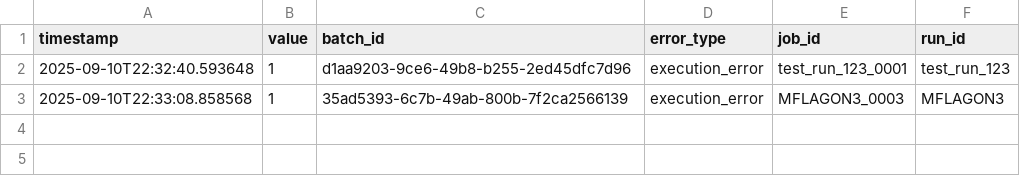
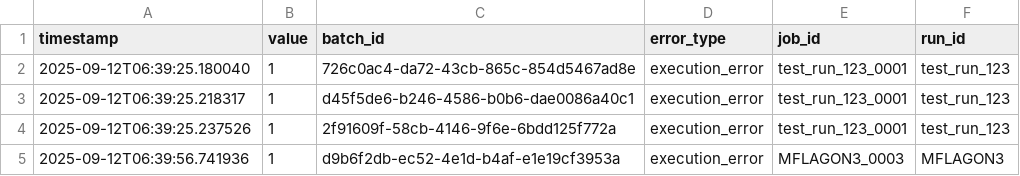
Before and after one commit to Nobukins/2bykilt, a CSV file: artifacts/metrics/job_errors.csv, drawn as a sheet.

```diff
--- a/artifacts/metrics/job_errors.csv
+++ b/artifacts/metrics/job_errors.csv
@@ -1,3 +1,5 @@
 timestamp,value,batch_id,error_type,job_id,run_id
-2025-09-10T22:32:40.593648,1,d1aa9203-9ce6-49b8-b255-2ed45dfc7d96,execution_error,test_run_123_0001,test_run_123
-2025-09-10T22:33:08.858568,1,35ad5393-6c7b-49ab-800b-7f2ca2566139,execution_error,MFLAGON3_0003,MFLAGON3
+2025-09-12T06:39:25.180040,1,726c0ac4-da72-43cb-865c-854d5467ad8e,execution_error,test_run_123_0001,test_run_123
+2025-09-12T06:39:25.218317,1,d45f5de6-b246-4586-b0b6-dae0086a40c1,execution_error,test_run_123_0001,test_run_123
+2025-09-12T06:39:25.237526,1,2f91609f-58cb-4146-9f6e-6bdd125f772a,execution_error,test_run_123_0001,test_run_123
+2025-09-12T06:39:56.741936,1,d9b6f2db-ec52-4e1d-b4af-e1e19cf3953a,execution_error,MFLAGON3_0003,MFLAGON3
```
Also changed, not shown: artifacts/metrics/batch_created.csv, artifacts/metrics/batch_size.csv, 9 other files.
